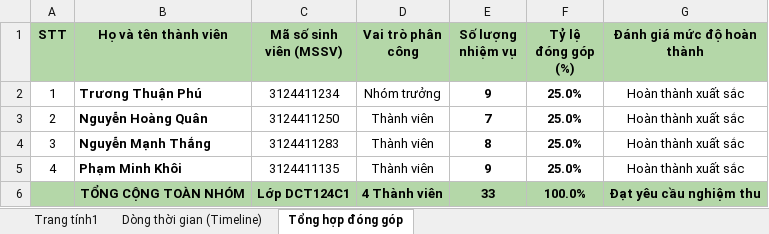
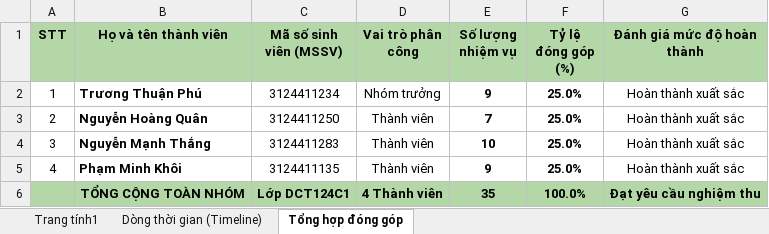
Before and after one commit to JaseSous/ml_group, an Excel workbook: Do_an_CuoiKy/Lịch sử làm việc ML.xlsx, sheet Tổng hợp đóng góp, drawn as a sheet; values as stored, in another font and other column widths than the file's, no borders; the diff names each change by its address in the sheet, - before the commit and + after, or states it on an @@ line.

```diff
--- a/Do_an_CuoiKy/Lịch sử làm việc ML.xlsx (sheet Tổng hợp đóng góp)
+++ b/Do_an_CuoiKy/Lịch sử làm việc ML.xlsx (sheet Tổng hợp đóng góp)
-E4 (Số lượng nhiệm vụ): 8
+E4 (Số lượng nhiệm vụ): 10
-E6 (Số lượng nhiệm vụ): 33
+E6 (Số lượng nhiệm vụ): 35
```
Also changed, not shown: sheet Dòng thời gian (Timeline), sheet Trang tính1.
